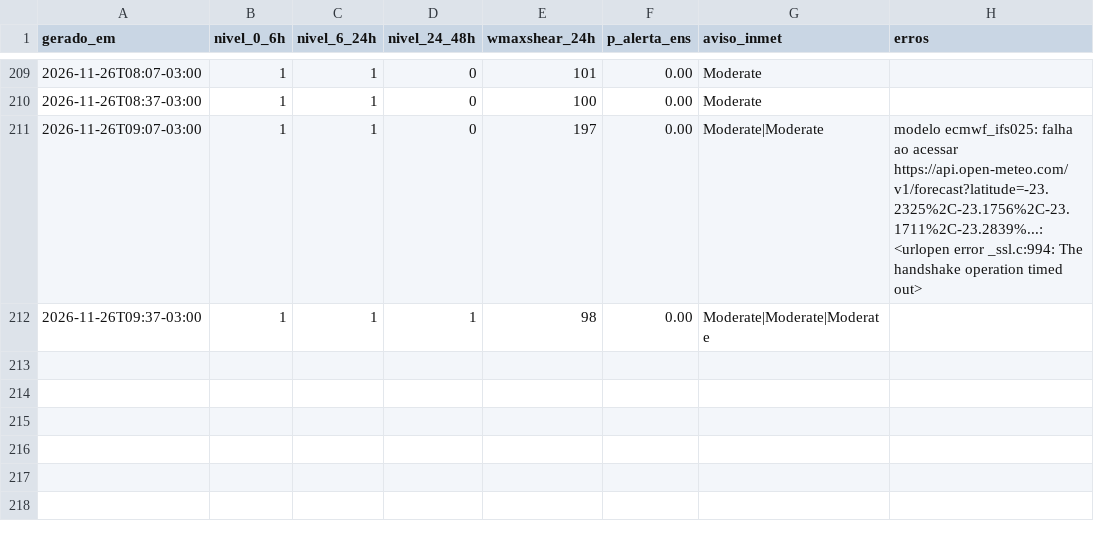
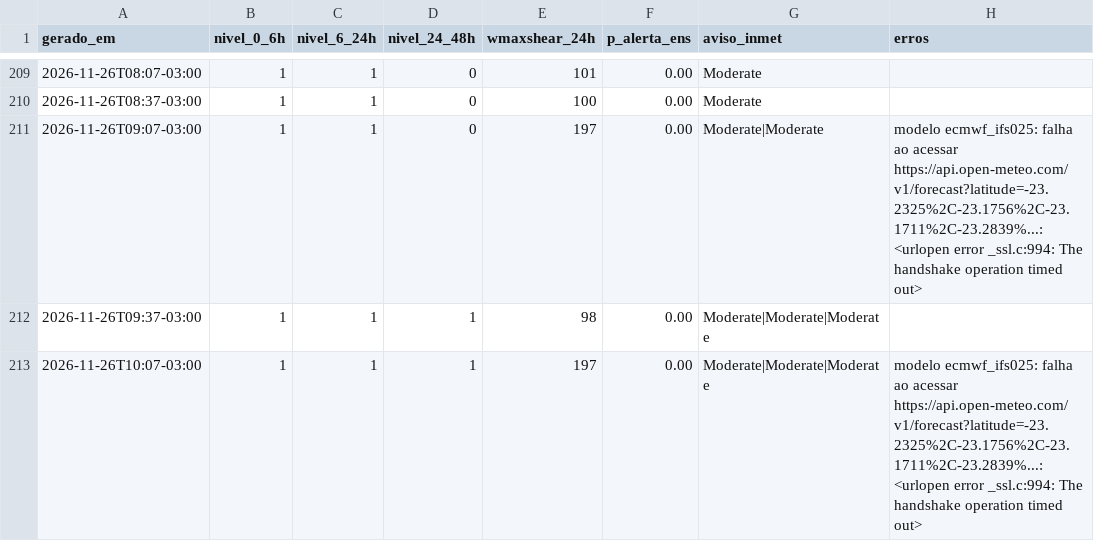
Before and after one commit to lfbarco74-arch/alerta-astorga, a CSV file: historico.csv, drawn as a sheet; only a part is shown, gaps mark what is left out.

```diff
--- a/historico.csv
+++ b/historico.csv
@@ -212 +212,2 @@ gerado_em,nivel_0_6h,nivel_6_24h,nivel_24_48h,wmaxshear_24h,p_alerta_ens,aviso_i
 2026-11-26T09:37-03:00,1,1,1,98,0.00,Moderate|Moderate|Moderate,
+2026-11-26T10:07-03:00,1,1,1,197,0.00,Moderate|Moderate|Moderate,modelo ecmwf_ifs025: falha ao acessar https://api.open-meteo.com/v1/forecast?latitude=-23.2325%2C-23.1756%2C-23.1711%2C-23.2839%...: <urlopen error _ssl.c:994: The handshake operation timed out>
```
Also changed, not shown: 3 other files.
